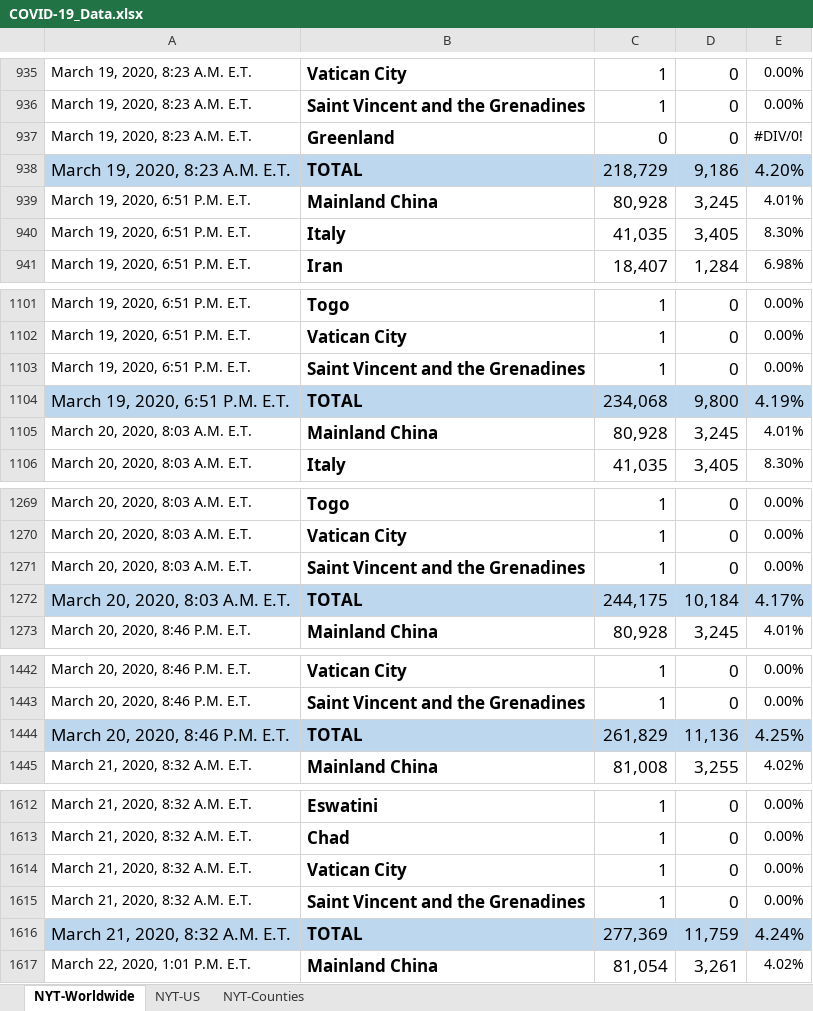
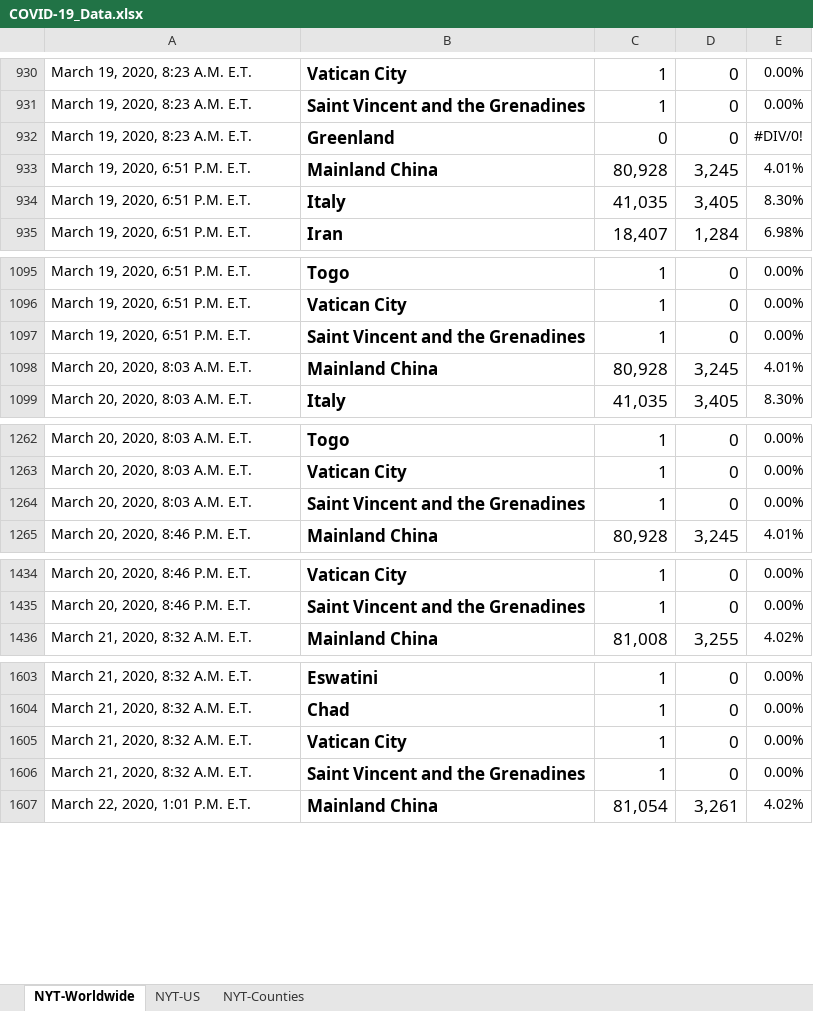
Before and after one commit to betsyrosalen/COVID-19_Data, an Excel workbook: COVID-19_Data.xlsx, sheet NYT-Worldwide, drawn as a sheet; only a part is shown, gaps mark what is left out; values as stored, in another font and other column widths than the file's, no borders; removed rows and columns are numbered as before the commit, all else as after; the diff covers the shown part only; the diff names each change by its address in the sheet, - before the commit and + after, or states it on an @@ line.

```diff
--- a/COVID-19_Data.xlsx (sheet NYT-Worldwide)
+++ b/COVID-19_Data.xlsx (sheet NYT-Worldwide)
-row 938: March 19, 2020, 8:23 A.M. E.T. | TOTAL | 218,729 | 9,186 | 4.20%
-row 1104: March 19, 2020, 6:51 P.M. E.T. | TOTAL | 234,068 | 9,800 | 4.19%
-row 1272: March 20, 2020, 8:03 A.M. E.T. | TOTAL | 244,175 | 10,184 | 4.17%
-row 1444: March 20, 2020, 8:46 P.M. E.T. | TOTAL | 261,829 | 11,136 | 4.25%
-row 1616: March 21, 2020, 8:32 A.M. E.T. | TOTAL | 277,369 | 11,759 | 4.24%
```
Also changed, not shown: 369 added rows and 8 removed rows elsewhere in this sheet, sheet NYT-Counties, sheet NYT-US, formulas that keep their value, 3 other files.
